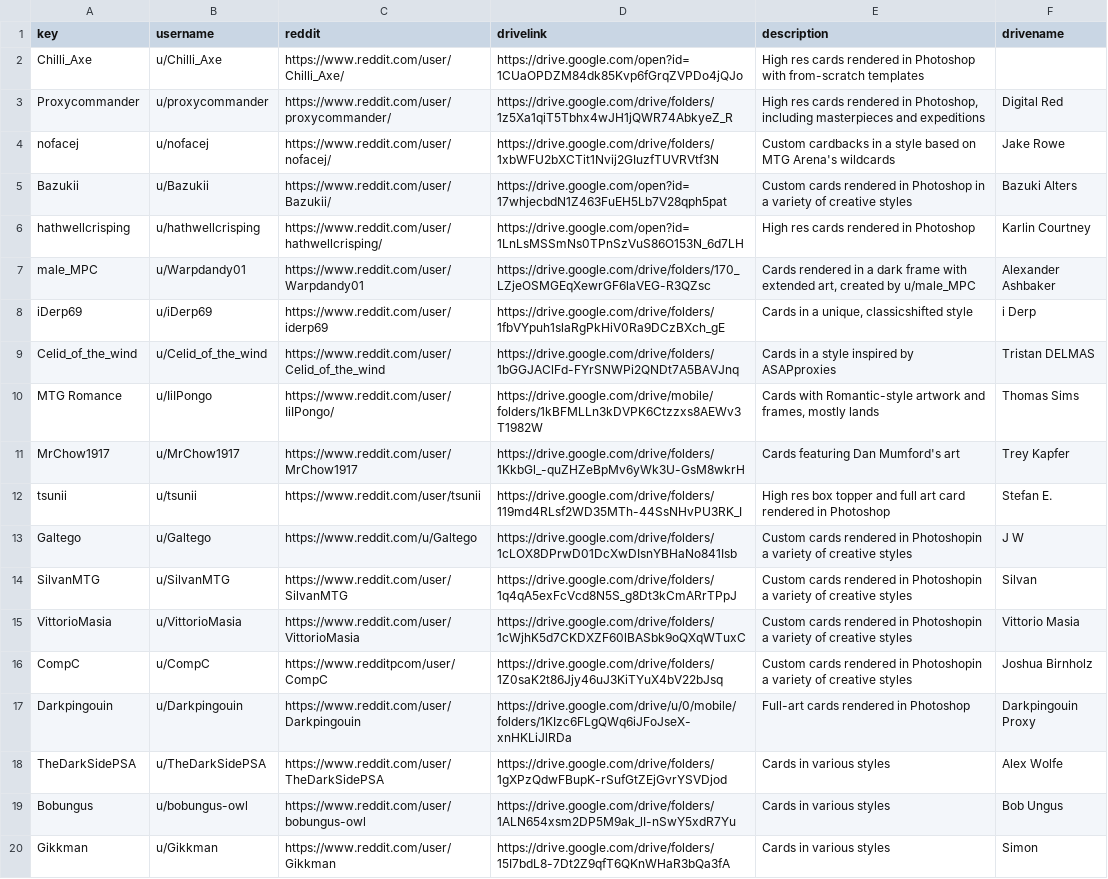
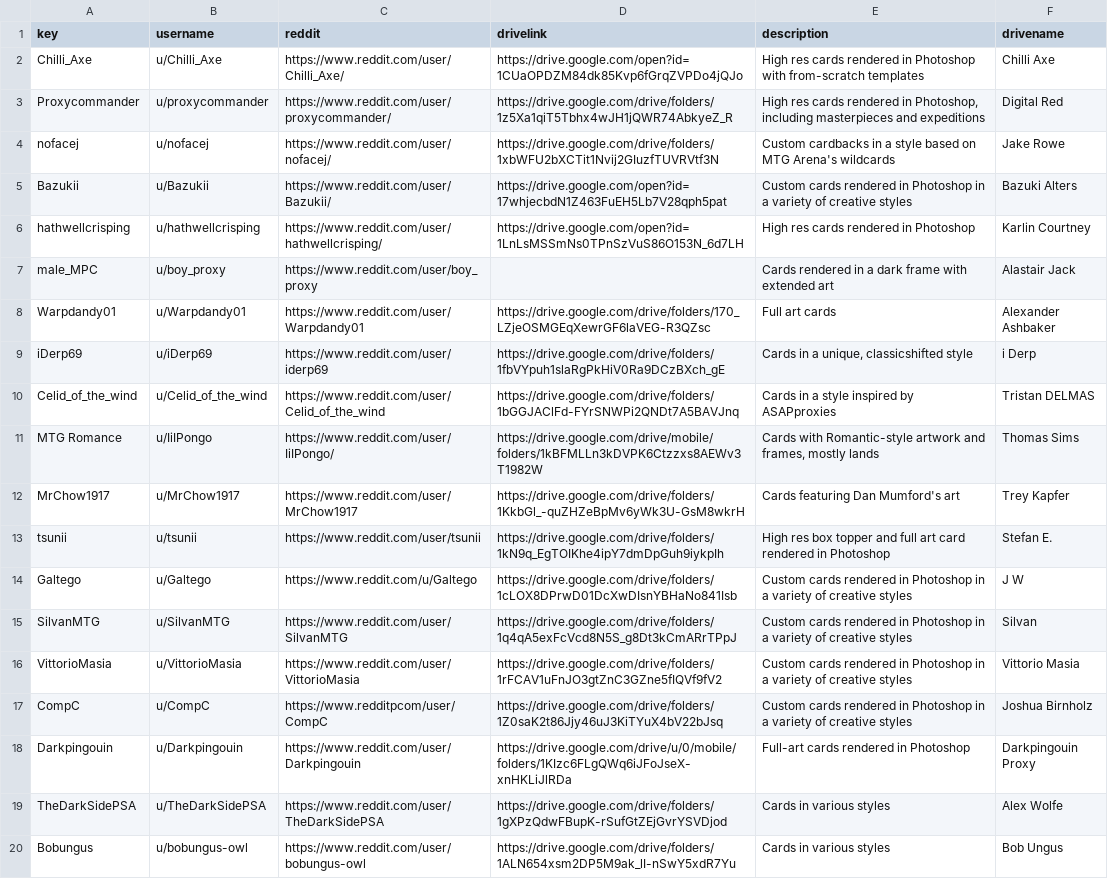
Before and after one commit to chilli-axe/mpc-autofill, a CSV file: MPCAutofill/drives.csv, drawn as a sheet; only a part is shown; the shorter side is filled out with more unchanged rows; the diff covers the shown part only.

```diff
--- a/MPCAutofill/drives.csv
+++ b/MPCAutofill/drives.csv
@@ -1,3 +1,3 @@
 key,username,reddit,drivelink,description,drivename
-Chilli_Axe,u/Chilli_Axe,https://www.reddit.com/user/Chilli_Axe/,https://drive.google.com/open?id=1CUaOPDZM84dk85Kvp6fGrqZVPDo4jQJo,High res cards rendered in Photoshop with from-scratch templates,
+Chilli_Axe,u/Chilli_Axe,https://www.reddit.com/user/Chilli_Axe/,https://drive.google.com/open?id=1CUaOPDZM84dk85Kvp6fGrqZVPDo4jQJo,High res cards rendered in Photoshop with from-scratch templates,Chilli Axe
 Proxycommander,u/proxycommander,https://www.reddit.com/user/proxycommander/,https://drive.google.com/drive/folders/1z5Xa1qiT5Tbhx4wJH1jQWR74AbkyeZ_R,"High res cards rendered in Photoshop, including masterpieces and expeditions",Digital Red
@@ -6,3 +6,4 @@ Bazukii,u/Bazukii,https://www.reddit.com/user/Bazukii/,https://drive.google.com/
 hathwellcrisping,u/hathwellcrisping,https://www.reddit.com/user/hathwellcrisping/,https://drive.google.com/open?id=1LnLsMSSmNs0TPnSzVuS86O153N_6d7LH,High res cards rendered in Photoshop,Karlin Courtney
-male_MPC,u/Warpdandy01,https://www.reddit.com/user/Warpdandy01,https://drive.google.com/drive/folders/170_LZjeOSMGEqXewrGF6laVEG-R3QZsc,"Cards rendered in a dark frame with extended art, created by u/male_MPC",Alexander Ashbaker
+male_MPC,u/boy_proxy,https://www.reddit.com/user/boy_proxy,,Cards rendered in a dark frame with extended art,Alastair Jack
+Warpdandy01,u/Warpdandy01,https://www.reddit.com/user/Warpdandy01,https://drive.google.com/drive/folders/170_LZjeOSMGEqXewrGF6laVEG-R3QZsc,Full art cards,Alexander Ashbaker
 iDerp69,u/iDerp69,https://www.reddit.com/user/iderp69,https://drive.google.com/drive/folders/1fbVYpuh1slaRgPkHiV0Ra9DCzBXch_gE,"Cards in a unique, classicshifted style",i Derp
@@ -11,7 +12,7 @@ MTG Romance,u/IiIPongo,https://www.reddit.com/user/IiIPongo/,https://drive.googl
 MrChow1917,u/MrChow1917,https://www.reddit.com/user/MrChow1917,https://drive.google.com/drive/folders/1KkbGl_-quZHZeBpMv6yWk3U-GsM8wkrH,Cards featuring Dan Mumford's art,Trey Kapfer
-tsunii,u/tsunii,https://www.reddit.com/user/tsunii,https://drive.google.com/drive/folders/119md4RLsf2WD35MTh-44SsNHvPU3RK_I,High res box topper and full art card rendered in Photoshop,Stefan E.
-Galtego,u/Galtego,https://www.reddit.com/u/Galtego,https://drive.google.com/drive/folders/1cLOX8DPrwD01DcXwDIsnYBHaNo841Isb,Custom cards rendered in Photoshopin a variety of creative styles,J W
-SilvanMTG,u/SilvanMTG,https://www.reddit.com/user/SilvanMTG,https://drive.google.com/drive/folders/1q4qA5exFcVcd8N5S_g8Dt3kCmARrTPpJ,Custom cards rendered in Photoshopin a variety of creative styles,Silvan
-VittorioMasia,u/VittorioMasia,https://www.reddit.com/user/VittorioMasia,https://drive.google.com/drive/folders/1cWjhK5d7CKDXZF60lBASbk9oQXqWTuxC,Custom cards rendered in Photoshopin a variety of creative styles,Vittorio Masia
-CompC,u/CompC,https://www.redditpcom/user/CompC,https://drive.google.com/drive/folders/1Z0saK2t86Jjy46uJ3KiTYuX4bV22bJsq,Custom cards rendered in Photoshopin a variety of creative styles,Joshua Birnholz
+tsunii,u/tsunii,https://www.reddit.com/user/tsunii,https://drive.google.com/drive/folders/1kN9q_EgTOIKhe4ipY7dmDpGuh9iykpIh,High res box topper and full art card rendered in Photoshop,Stefan E.
+Galtego,u/Galtego,https://www.reddit.com/u/Galtego,https://drive.google.com/drive/folders/1cLOX8DPrwD01DcXwDIsnYBHaNo841Isb,Custom cards rendered in Photoshop in a variety of creative styles,J W
+SilvanMTG,u/SilvanMTG,https://www.reddit.com/user/SilvanMTG,https://drive.google.com/drive/folders/1q4qA5exFcVcd8N5S_g8Dt3kCmARrTPpJ,Custom cards rendered in Photoshop in a variety of creative styles,Silvan
+VittorioMasia,u/VittorioMasia,https://www.reddit.com/user/VittorioMasia,https://drive.google.com/drive/folders/1rFCAV1uFnJO3gtZnC3GZne5fIQVf9fV2,Custom cards rendered in Photoshop in a variety of creative styles,Vittorio Masia
+CompC,u/CompC,https://www.redditpcom/user/CompC,https://drive.google.com/drive/folders/1Z0saK2t86Jjy46uJ3KiTYuX4bV22bJsq,Custom cards rendered in Photoshop in a variety of creative styles,Joshua Birnholz
 Darkpingouin,u/Darkpingouin,https://www.reddit.com/user/Darkpingouin,https://drive.google.com/drive/u/0/mobile/folders/1KIzc6FLgQWq6iJFoJseX-xnHKLiJlRDa,Full-art cards rendered in Photoshop,Darkpingouin Proxy
```
Also changed, not shown: 11 added rows and 2 edited cells elsewhere in this file, 25 other files.
